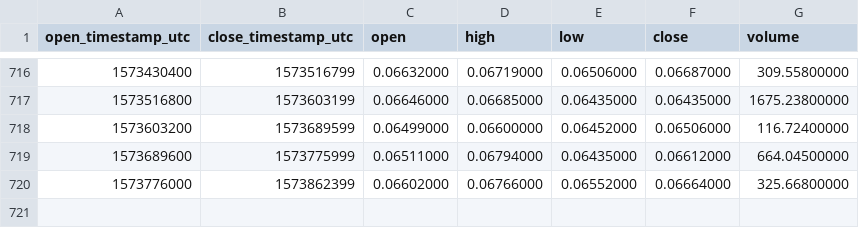
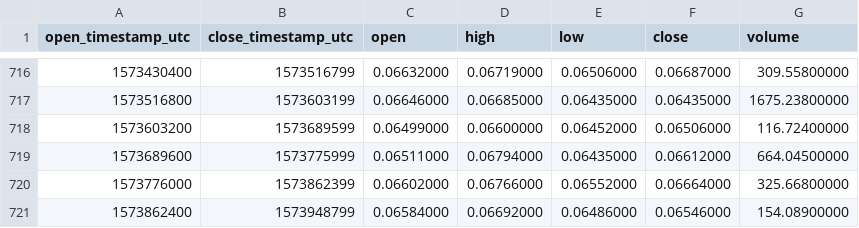
Before and after one commit to cryptobigbro/binance-DGDETH, a CSV file: binance-DGDETH-1d.csv, drawn as a sheet; only a part is shown, gaps mark what is left out; the diff names each change by its address in the sheet, - before the commit and + after, or states it on an @@ line.

Commit message:
Update OHLCV data.

```diff
--- a/binance-DGDETH-1d.csv
+++ b/binance-DGDETH-1d.csv
+row 721: 1573862400 | 1573948799 | 0.06584000 | 0.06692000 | 0.06486000 | 0.06546000 | 154.08900000
```
Also changed, not shown: 1 other file.
